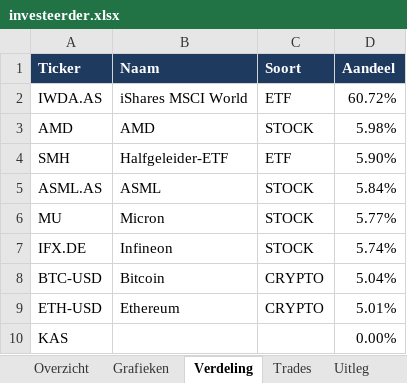
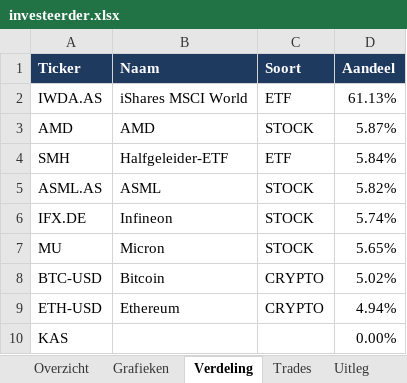
Before and after one commit to Sewpersonic/trend-agent, an Excel workbook: rapporten/voorbeeld/investeerder.xlsx, sheet Verdeling, drawn as a sheet; values as stored, in another font and other column widths than the file's, no borders; removed rows and columns are numbered as before the commit, all else as after; the diff names each change by its address in the sheet, - before the commit and + after, or states it on an @@ line.

```diff
--- a/rapporten/voorbeeld/investeerder.xlsx (sheet Verdeling)
+++ b/rapporten/voorbeeld/investeerder.xlsx (sheet Verdeling)
-D2 (Aandeel): 60.72%
+D2 (Aandeel): 61.13%
-D3 (Aandeel): 5.98%
+D3 (Aandeel): 5.87%
-D4 (Aandeel): 5.90%
+D4 (Aandeel): 5.84%
-D5 (Aandeel): 5.84%
+D5 (Aandeel): 5.82%
-row 6: MU | Micron | STOCK | 5.77%
+row 7: MU | Micron | STOCK | 5.65%
-D8 (Aandeel): 5.04%
+D8 (Aandeel): 5.02%
-D9 (Aandeel): 5.01%
+D9 (Aandeel): 4.94%
```
Also changed, not shown: sheet Grafieken, sheet Overzicht, charts or pictures, rapporten/voorbeeld/trend-agent.xlsx, 31 other files.
